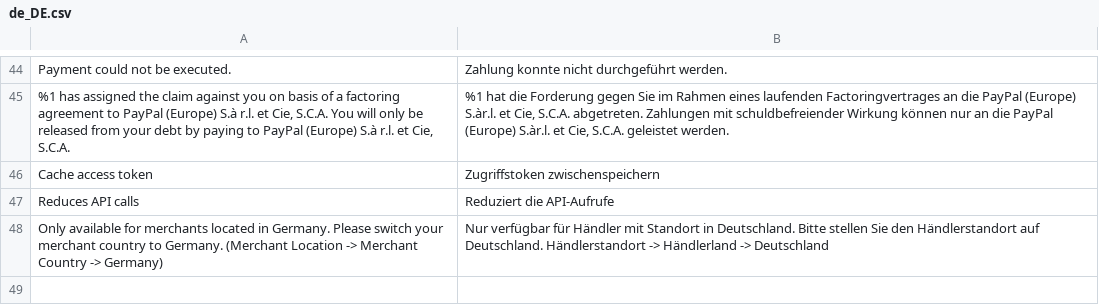
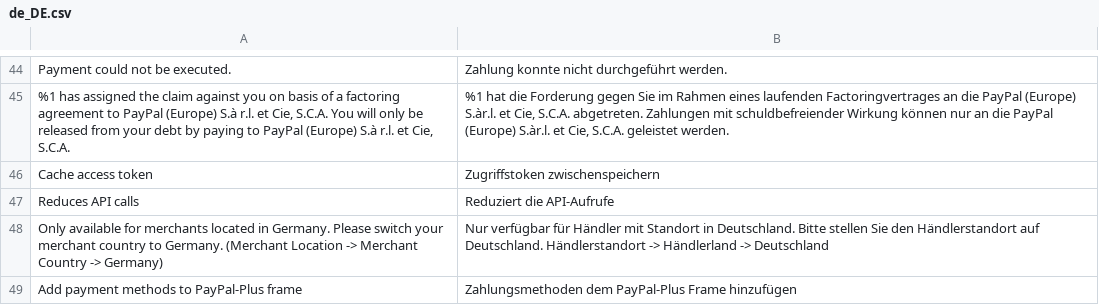
Before and after one commit to krowten/magento2-paypal-plus, a CSV file: i18n/de_DE.csv, drawn as a sheet; only a part is shown, gaps mark what is left out.

Commit message:
Better translation

```diff
--- a/i18n/de_DE.csv
+++ b/i18n/de_DE.csv
@@ -48 +48,2 @@
 "Only available for merchants located in Germany. Please switch your merchant country to Germany. (Merchant Location -> Merchant Country -> Germany)","Nur verfügbar für Händler mit Standort in Deutschland. Bitte stellen Sie den Händlerstandort auf Deutschland. Händlerstandort -> Händlerland -> Deutschland"
+"Add payment methods to PayPal-Plus frame","Zahlungsmethoden dem PayPal-Plus Frame hinzufügen"
```
Also changed, not shown: 1 other file.
